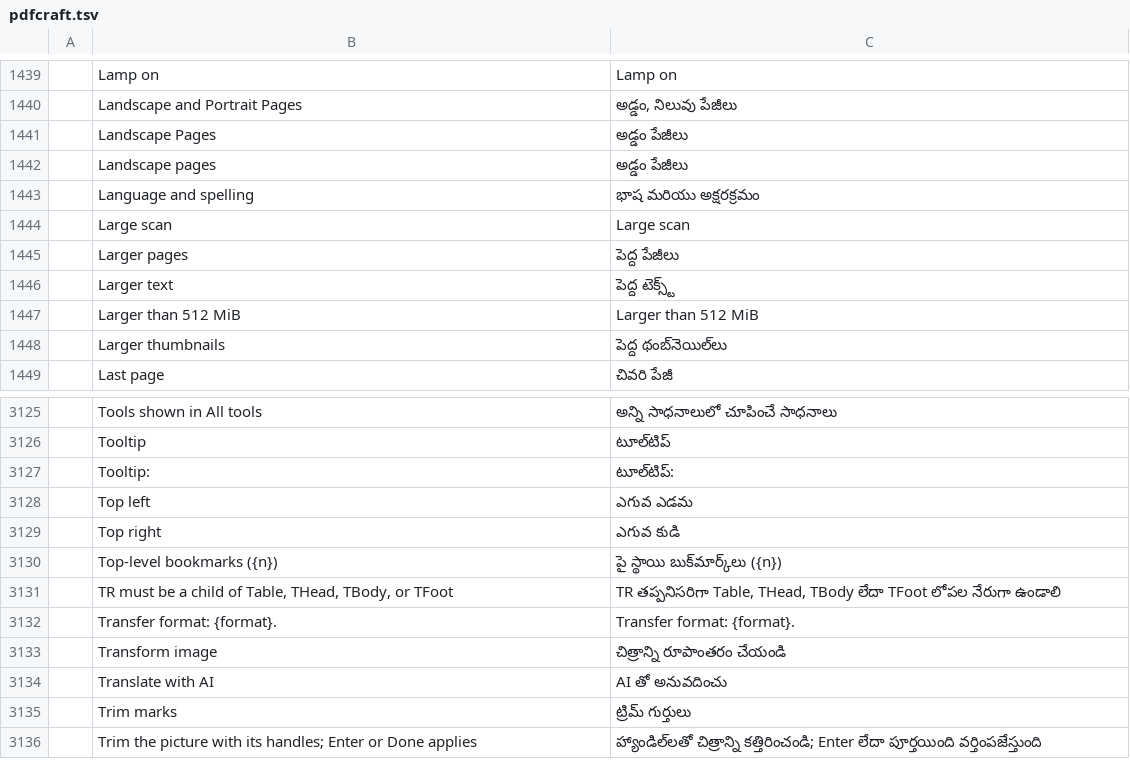
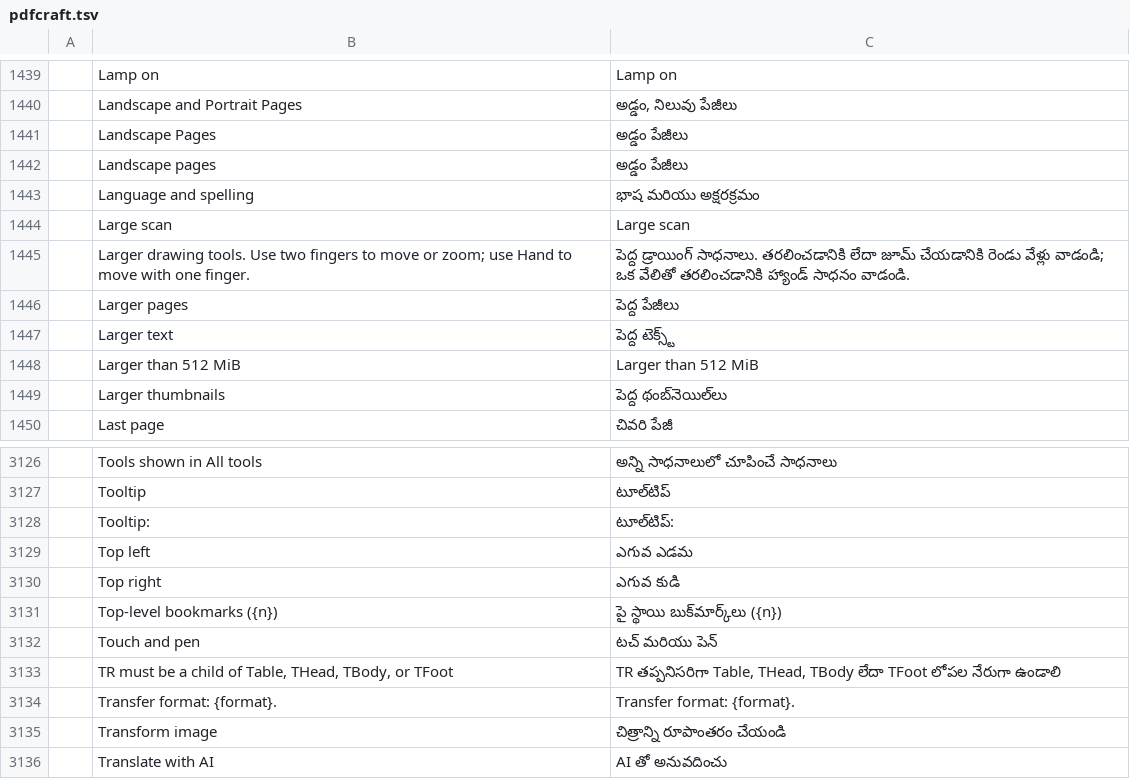
Before and after one commit to BBQ-MAN/craft-i18n, a TSV file: locales/te/pdfcraft.tsv, drawn as a sheet; only a part is shown, gaps mark what is left out; the shorter side is filled out with more unchanged rows; the diff names each change by its address in the sheet, - before the commit and + after, or states it on an @@ line.

```diff
--- a/locales/te/pdfcraft.tsv
+++ b/locales/te/pdfcraft.tsv
+row 1445:  | Larger drawing tools. Use two fingers to move or zoom; use Hand to move with one finger. | పెద్ద డ్రాయింగ్ సాధనాలు. తరలించడానికి లేదా జూమ్ చేయడానికి రెండు వేళ్లు వాడండి; ఒక వేలితో తరలించడానికి హ్యాండ్ సాధనం వాడండి.
+row 3132:  | Touch and pen | టచ్ మరియు పెన్
```
Also changed, not shown: locales/bg/pdfcraft.tsv, locales/el/pdfcraft.tsv, 18 other files.
